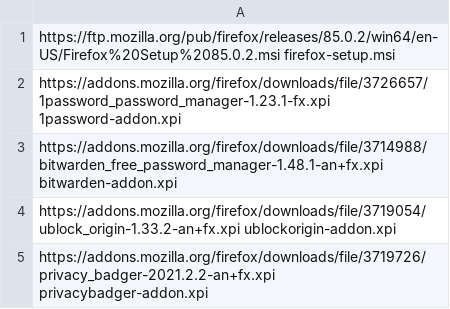
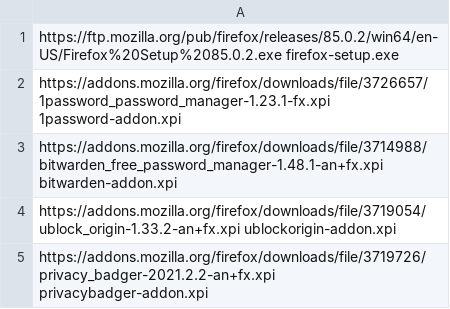
Before and after one commit to ronioncloud/w10install, a CSV file: software/browser.csv, drawn as a sheet.

```diff
--- a/software/browser.csv
+++ b/software/browser.csv
@@ -1,2 +1,2 @@
-https://ftp.mozilla.org/pub/firefox/releases/85.0.2/win64/en-US/Firefox%20Setup%2085.0.2.msi firefox-setup.msi
+https://ftp.mozilla.org/pub/firefox/releases/85.0.2/win64/en-US/Firefox%20Setup%2085.0.2.exe firefox-setup.exe
 https://addons.mozilla.org/firefox/downloads/file/3726657/1password_password_manager-1.23.1-fx.xpi 1password-addon.xpi
```
Also changed, not shown: 5 other files.
